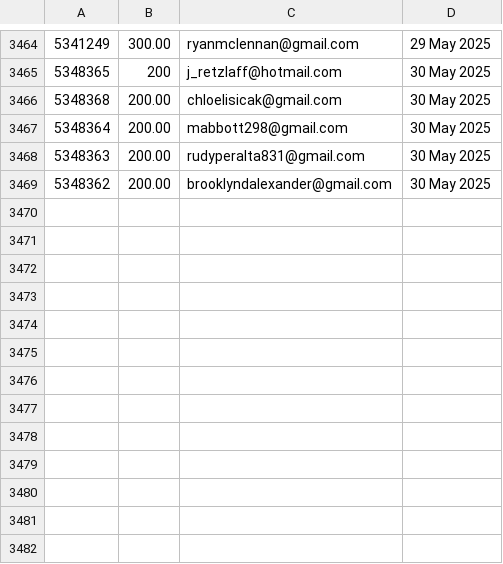
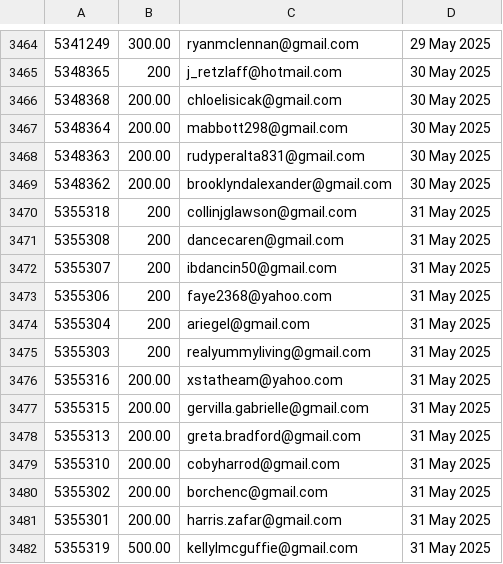
Before and after one commit to jdeck88/ffcsa_scripts, a CSV file: localline/data/order_data_PRODUCTION_success.csv, drawn as a sheet; only a part is shown, gaps mark what is left out.

Commit message:
Update data files

```diff
--- a/localline/data/order_data_PRODUCTION_success.csv
+++ b/localline/data/order_data_PRODUCTION_success.csv
@@ -3469 +3469,14 @@
 5348362,200.00,brooklyndalexander@gmail.com,30 May 2025
+5355318,200,collinjglawson@gmail.com,31 May 2025
+5355308,200,dancecaren@gmail.com,31 May 2025
+5355307,200,ibdancin50@gmail.com,31 May 2025
+5355306,200,faye2368@yahoo.com,31 May 2025
+5355304,200,ariegel@gmail.com,31 May 2025
+5355303,200,realyummyliving@gmail.com,31 May 2025
+5355316,200.00,xstatheam@yahoo.com,31 May 2025
+5355315,200.00,gervilla.gabrielle@gmail.com,31 May 2025
+5355313,200.00,greta.bradford@gmail.com,31 May 2025
+5355310,200.00,cobyharrod@gmail.com,31 May 2025
+5355302,200.00,borchenc@gmail.com,31 May 2025
+5355301,200.00,harris.zafar@gmail.com,31 May 2025
+5355319,500.00,kellylmcguffie@gmail.com,31 May 2025
```
